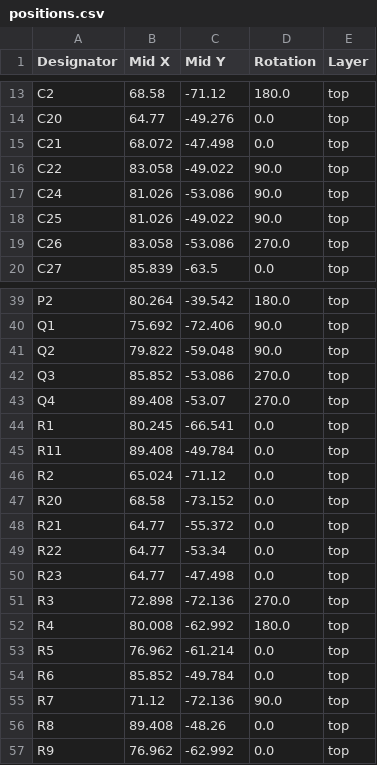
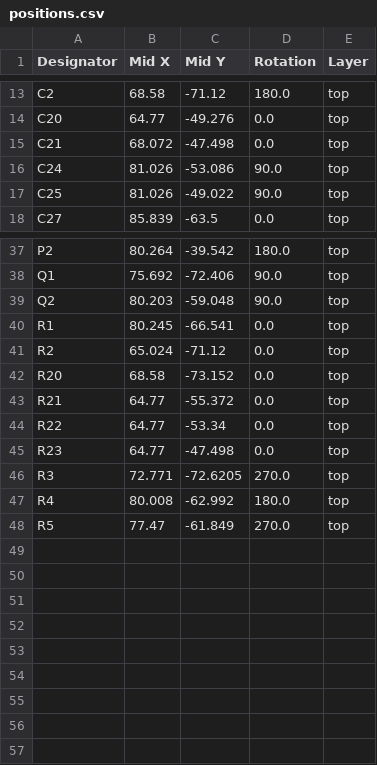
Before and after one commit to fulvionardi/Epaper, a CSV file: production/positions.csv, drawn as a sheet; only a part is shown, gaps mark what is left out.

```diff
--- a/production/positions.csv
+++ b/production/positions.csv
@@ -15,6 +15,4 @@ C20,64.77,-49.276,0.0,top
 C21,68.072,-47.498,0.0,top
-C22,83.058,-49.022,90.0,top
 C24,81.026,-53.086,90.0,top
 C25,81.026,-49.022,90.0,top
-C26,83.058,-53.086,270.0,top
 C27,85.839,-63.5,0.0,top
@@ -40,7 +38,4 @@ P2,80.264,-39.542,180.0,top
 Q1,75.692,-72.406,90.0,top
-Q2,79.822,-59.048,90.0,top
-Q3,85.852,-53.086,270.0,top
-Q4,89.408,-53.07,270.0,top
+Q2,80.203,-59.048,90.0,top
 R1,80.245,-66.541,0.0,top
-R11,89.408,-49.784,0.0,top
 R2,65.024,-71.12,0.0,top
@@ -50,8 +45,4 @@ R22,64.77,-53.34,0.0,top
 R23,64.77,-47.498,0.0,top
-R3,72.898,-72.136,270.0,top
+R3,72.771,-72.6205,270.0,top
 R4,80.008,-62.992,180.0,top
-R5,76.962,-61.214,0.0,top
-R6,85.852,-49.784,0.0,top
-R7,71.12,-72.136,90.0,top
-R8,89.408,-48.26,0.0,top
-R9,76.962,-62.992,0.0,top
+R5,77.47,-61.849,270.0,top
```
Also changed, not shown: production/bom.csv, production/designators.csv, 19 other files.
